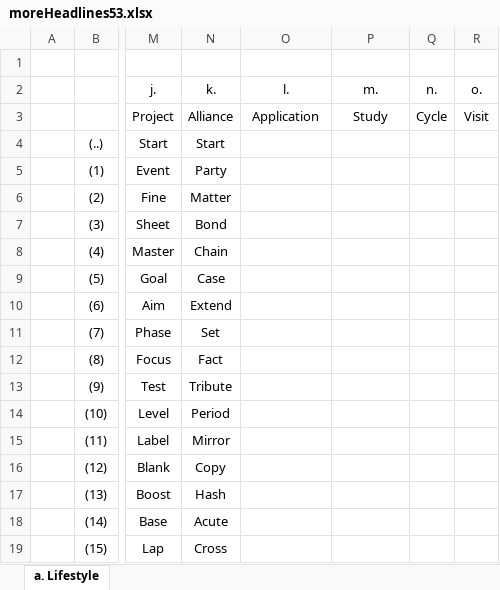
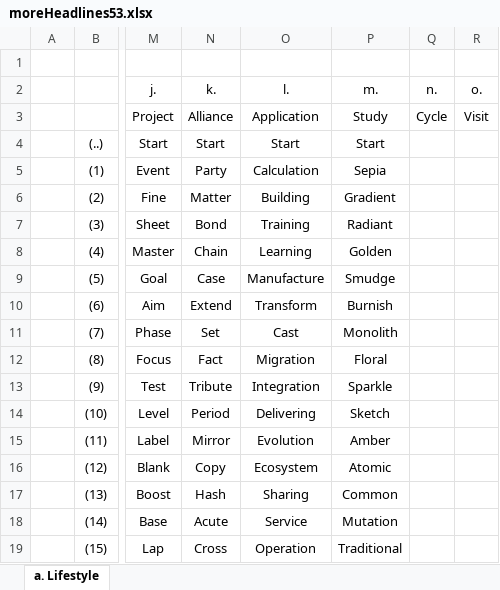
Before and after one commit to openroot/moreHeadlines53, an Excel workbook: moreHeadlines53/moreHeadlines53.xlsx, sheet a. Lifestyle, drawn as a sheet; only a part is shown, gaps mark what is left out; values as stored, in another font and other column widths than the file's, no borders; charts and pictures not drawn; the diff covers the shown part only; the diff names each change by its address in the sheet, - before the commit and + after, or states it on an @@ line.

```diff
--- a/moreHeadlines53/moreHeadlines53.xlsx (sheet a. Lifestyle)
+++ b/moreHeadlines53/moreHeadlines53.xlsx (sheet a. Lifestyle)
-O4 (l.): (empty)
+O4 (l.): Start
-P4 (m.): (empty)
+P4 (m.): Start
-O5 (l.): (empty)
+O5 (l.): Calculation
-P5 (m.): (empty)
+P5 (m.): Sepia
-O6 (l.): (empty)
+O6 (l.): Building
-P6 (m.): (empty)
+P6 (m.): Gradient
-O7 (l.): (empty)
+O7 (l.): Training
-P7 (m.): (empty)
+P7 (m.): Radiant
-O8 (l.): (empty)
+O8 (l.): Learning
-P8 (m.): (empty)
+P8 (m.): Golden
-O9 (l.): (empty)
+O9 (l.): Manufacture
-P9 (m.): (empty)
+P9 (m.): Smudge
-O10 (l.): (empty)
+O10 (l.): Transform
-P10 (m.): (empty)
+P10 (m.): Burnish
-O11 (l.): (empty)
+O11 (l.): Cast
-P11 (m.): (empty)
+P11 (m.): Monolith
-O12 (l.): (empty)
+O12 (l.): Migration
-P12 (m.): (empty)
+P12 (m.): Floral
-O13 (l.): (empty)
+O13 (l.): Integration
-P13 (m.): (empty)
+P13 (m.): Sparkle
-O14 (l.): (empty)
+O14 (l.): Delivering
-P14 (m.): (empty)
+P14 (m.): Sketch
-O15 (l.): (empty)
+O15 (l.): Evolution
-P15 (m.): (empty)
+P15 (m.): Amber
-O16 (l.): (empty)
+O16 (l.): Ecosystem
-P16 (m.): (empty)
+P16 (m.): Atomic
-O17 (l.): (empty)
+O17 (l.): Sharing
-P17 (m.): (empty)
+P17 (m.): Common
-O18 (l.): (empty)
+O18 (l.): Service
-P18 (m.): (empty)
+P18 (m.): Mutation
-O19 (l.): (empty)
+O19 (l.): Operation
-P19 (m.): (empty)
+P19 (m.): Traditional
```
Also changed, not shown: 24 edited cells elsewhere in this sheet, 10 other files.
